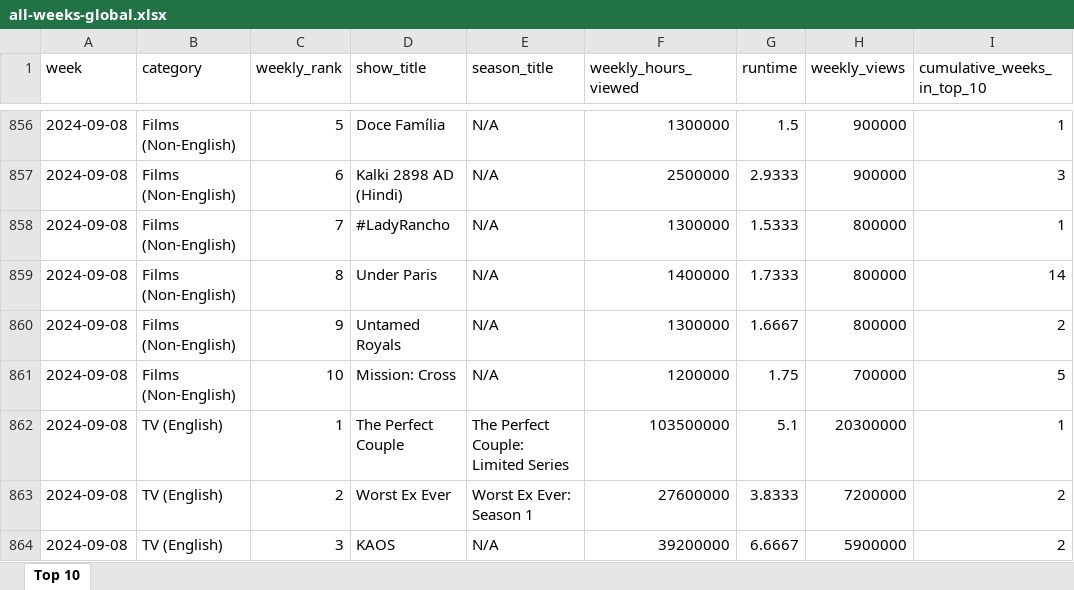
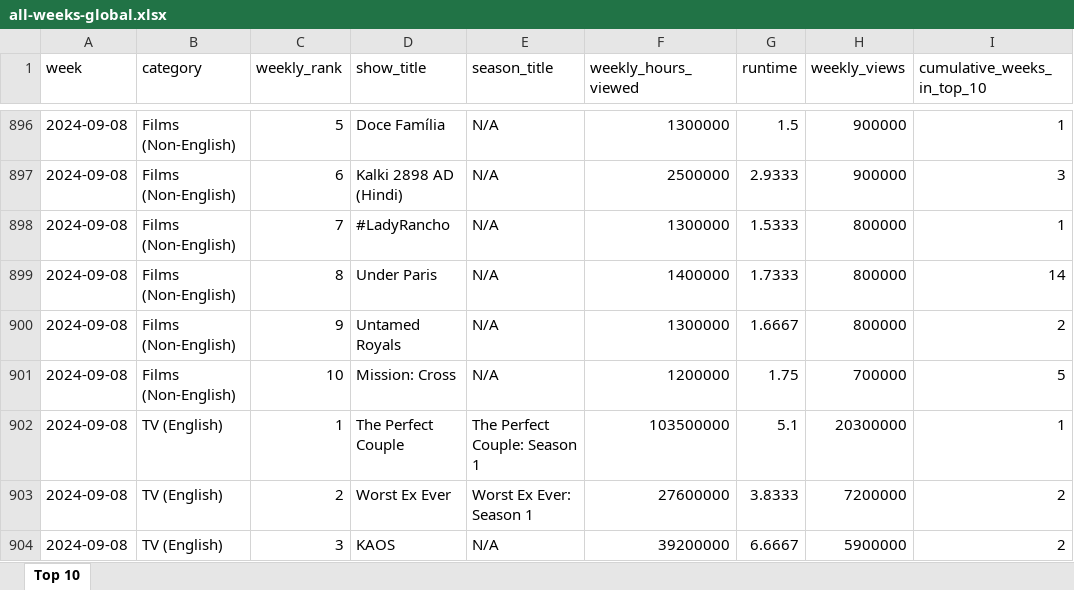
Before and after one commit to lerocha/netflixdb, an Excel workbook: src/main/resources/reports/all-weeks-global.xlsx, sheet Top 10, drawn as a sheet; only a part is shown, gaps mark what is left out; values as stored, in another font and other column widths than the file's, no borders; addresses are those after the commit; the diff covers the shown part only; the diff names each change by its address in the sheet, - before the commit and + after, or states it on an @@ line.

```diff
--- a/src/main/resources/reports/all-weeks-global.xlsx (sheet Top 10)
+++ b/src/main/resources/reports/all-weeks-global.xlsx (sheet Top 10)
-E902 (season_title): The Perfect Couple: Limited Series
+E902 (season_title): The Perfect Couple: Season 1
```
Also changed, not shown: 40 added rows and 5 edited cells elsewhere in this sheet, 1 other file.
